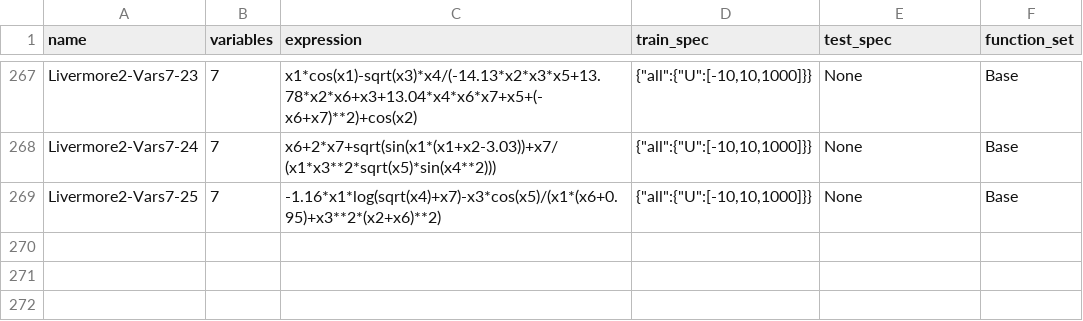
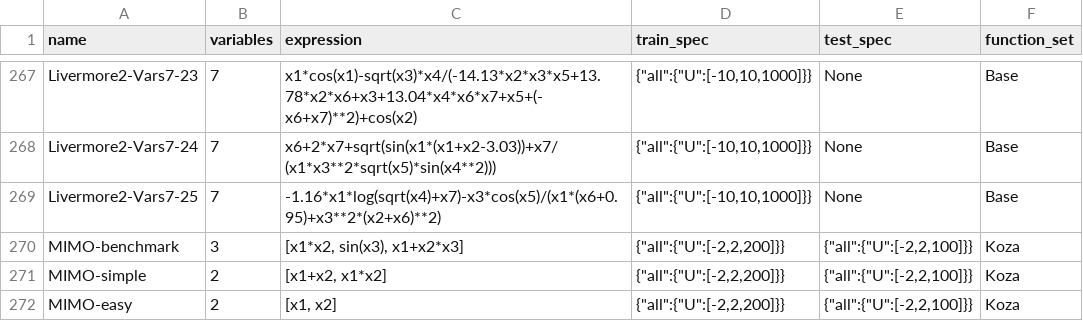
Before and after one commit to sheydHD/deep-symbolic-optimization, a CSV file: dso_pkg/dso/task/regression/benchmarks.csv, drawn as a sheet; only a part is shown, gaps mark what is left out.

Commit message:
feat: Add MIMO benchmark datasets to benchmarks.csv
- Add MIMO-benchmark: 3 inputs → 3 outputs [x1*x2, sin(x3), x1+x2*x3]
- Add MIMO-simple: 2 inputs → 2 outputs [x1+x2, x1*x2]
- Add MIMO-easy: 2 inputs → 2 outputs [x1, x2]

These benchmarks provide varying complexity levels for testing MIMO
symbolic regression capabilities from simple identity functions to
complex multi-variate expressions with transcendental functions.

```diff
--- a/dso_pkg/dso/task/regression/benchmarks.csv
+++ b/dso_pkg/dso/task/regression/benchmarks.csv
@@ -269 +269,4 @@ Livermore2-Vars7-24,7,x6+2*x7+sqrt(sin(x1*(x1+x2-3.03))+x7/(x1*x3**2*sqrt(x5)*si
 Livermore2-Vars7-25,7,-1.16*x1*log(sqrt(x4)+x7)-x3*cos(x5)/(x1*(x6+0.95)+x3**2*(x2+x6)**2),"{""all"":{""U"":[-10,10,1000]}}",None,Base
+MIMO-benchmark,3,"[x1*x2, sin(x3), x1+x2*x3]","{""all"":{""U"":[-2,2,200]}}","{""all"":{""U"":[-2,2,100]}}",Koza
+MIMO-simple,2,"[x1+x2, x1*x2]","{""all"":{""U"":[-2,2,200]}}","{""all"":{""U"":[-2,2,100]}}",Koza
+MIMO-easy,2,"[x1, x2]","{""all"":{""U"":[-2,2,200]}}","{""all"":{""U"":[-2,2,100]}}",Koza
```
